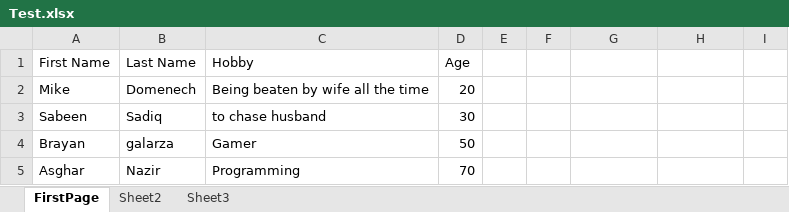
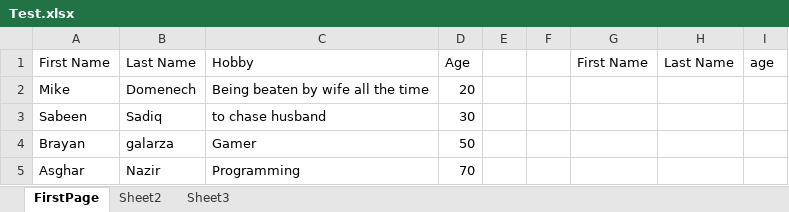
Before and after one commit to YuliaRapp/JavaBatch8, an Excel workbook: src/com/syntax/class35/Test.xlsx, sheet FirstPage, drawn as a sheet; values as stored, in another font and other column widths than the file's, no borders; the diff names each change by its address in the sheet, - before the commit and + after, or states it on an @@ line.

Commit message:
Excel file reading and writing

```diff
--- a/src/com/syntax/class35/Test.xlsx (sheet FirstPage)
+++ b/src/com/syntax/class35/Test.xlsx (sheet FirstPage)
-G1: (empty)
+G1: First Name
-H1: (empty)
+H1: Last Name
-I1: (empty)
+I1: age
```
Also changed, not shown: 10 other files.
